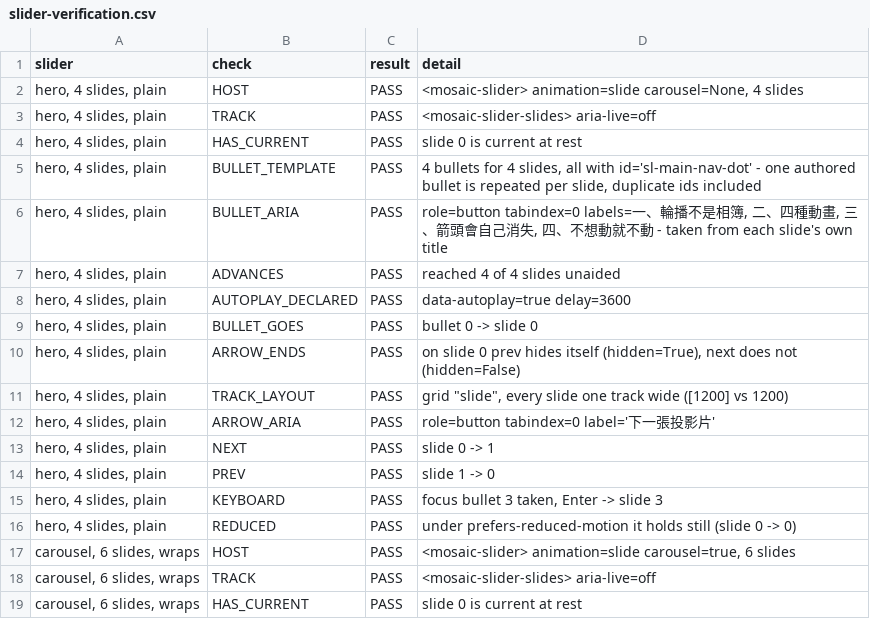
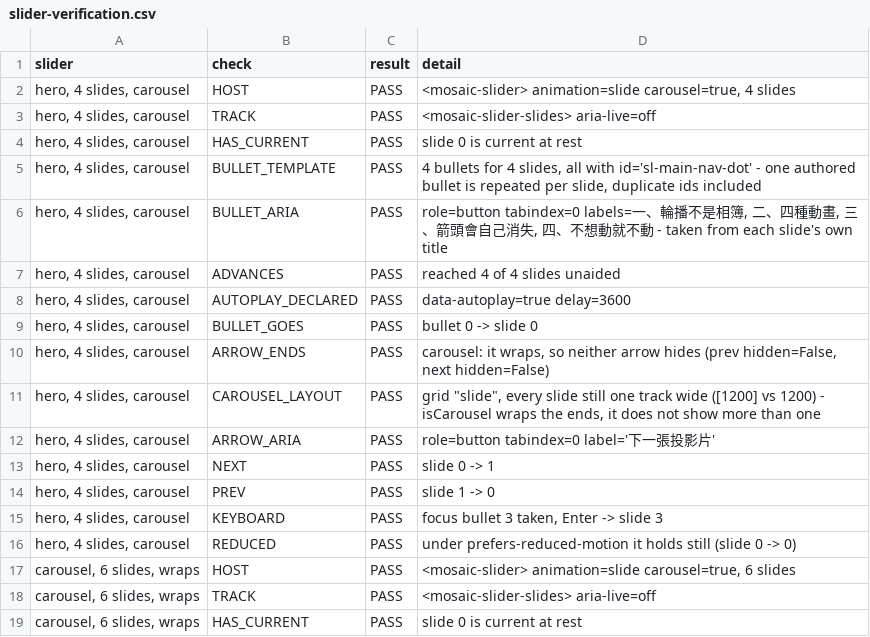
Before and after one commit to Moksa1123/mosaic-headless, a CSV file: data/slider-verification.csv, drawn as a sheet; only a part is shown.

```diff
--- a/data/slider-verification.csv
+++ b/data/slider-verification.csv
@@ -1,17 +1,17 @@
 slider,check,result,detail
-"hero, 4 slides, plain",HOST,PASS,"<mosaic-slider> animation=slide carousel=None, 4 slides"
-"hero, 4 slides, plain",TRACK,PASS,<mosaic-slider-slides> aria-live=off
-"hero, 4 slides, plain",HAS_CURRENT,PASS,slide 0 is current at rest
-"hero, 4 slides, plain",BULLET_TEMPLATE,PASS,"4 bullets for 4 slides, all with id='sl-main-nav-dot' - one authored bullet is repeated per slide, duplicate ids included"
-"hero, 4 slides, plain",BULLET_ARIA,PASS,"role=button tabindex=0 labels=一、輪播不是相簿, 二、四種動畫, 三、箭頭會自己消失, 四、不想動就不動 - taken from each slide's own title"
-"hero, 4 slides, plain",ADVANCES,PASS,reached 4 of 4 slides unaided
-"hero, 4 slides, plain",AUTOPLAY_DECLARED,PASS,data-autoplay=true delay=3600
-"hero, 4 slides, plain",BULLET_GOES,PASS,bullet 0 -> slide 0
-"hero, 4 slides, plain",ARROW_ENDS,PASS,"on slide 0 prev hides itself (hidden=True), next does not (hidden=False)"
-"hero, 4 slides, plain",TRACK_LAYOUT,PASS,"grid ""slide"", every slide one track wide ([1200] vs 1200)"
-"hero, 4 slides, plain",ARROW_ARIA,PASS,role=button tabindex=0 label='下一張投影片'
-"hero, 4 slides, plain",NEXT,PASS,slide 0 -> 1
-"hero, 4 slides, plain",PREV,PASS,slide 1 -> 0
-"hero, 4 slides, plain",KEYBOARD,PASS,"focus bullet 3 taken, Enter -> slide 3"
-"hero, 4 slides, plain",REDUCED,PASS,under prefers-reduced-motion it holds still (slide 0 -> 0)
+"hero, 4 slides, carousel",HOST,PASS,"<mosaic-slider> animation=slide carousel=true, 4 slides"
+"hero, 4 slides, carousel",TRACK,PASS,<mosaic-slider-slides> aria-live=off
+"hero, 4 slides, carousel",HAS_CURRENT,PASS,slide 0 is current at rest
+"hero, 4 slides, carousel",BULLET_TEMPLATE,PASS,"4 bullets for 4 slides, all with id='sl-main-nav-dot' - one authored bullet is repeated per slide, duplicate ids included"
+"hero, 4 slides, carousel",BULLET_ARIA,PASS,"role=button tabindex=0 labels=一、輪播不是相簿, 二、四種動畫, 三、箭頭會自己消失, 四、不想動就不動 - taken from each slide's own title"
+"hero, 4 slides, carousel",ADVANCES,PASS,reached 4 of 4 slides unaided
+"hero, 4 slides, carousel",AUTOPLAY_DECLARED,PASS,data-autoplay=true delay=3600
+"hero, 4 slides, carousel",BULLET_GOES,PASS,bullet 0 -> slide 0
+"hero, 4 slides, carousel",ARROW_ENDS,PASS,"carousel: it wraps, so neither arrow hides (prev hidden=False, next hidden=False)"
+"hero, 4 slides, carousel",CAROUSEL_LAYOUT,PASS,"grid ""slide"", every slide still one track wide ([1200] vs 1200) - isCarousel wraps the ends, it does not show more than one"
+"hero, 4 slides, carousel",ARROW_ARIA,PASS,role=button tabindex=0 label='下一張投影片'
+"hero, 4 slides, carousel",NEXT,PASS,slide 0 -> 1
+"hero, 4 slides, carousel",PREV,PASS,slide 1 -> 0
+"hero, 4 slides, carousel",KEYBOARD,PASS,"focus bullet 3 taken, Enter -> slide 3"
+"hero, 4 slides, carousel",REDUCED,PASS,under prefers-reduced-motion it holds still (slide 0 -> 0)
 "carousel, 6 slides, wraps",HOST,PASS,"<mosaic-slider> animation=slide carousel=true, 6 slides"
```
Also changed, not shown: data/mobile-audit.csv, data/navigation-verification.csv, 20 other files.
